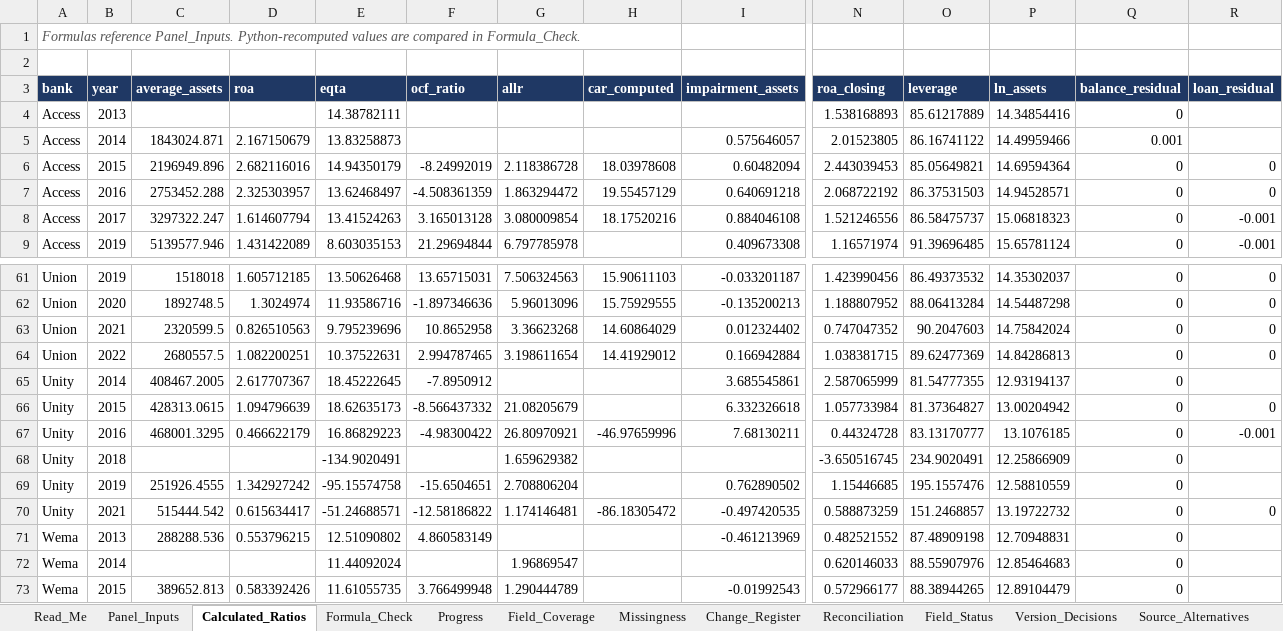
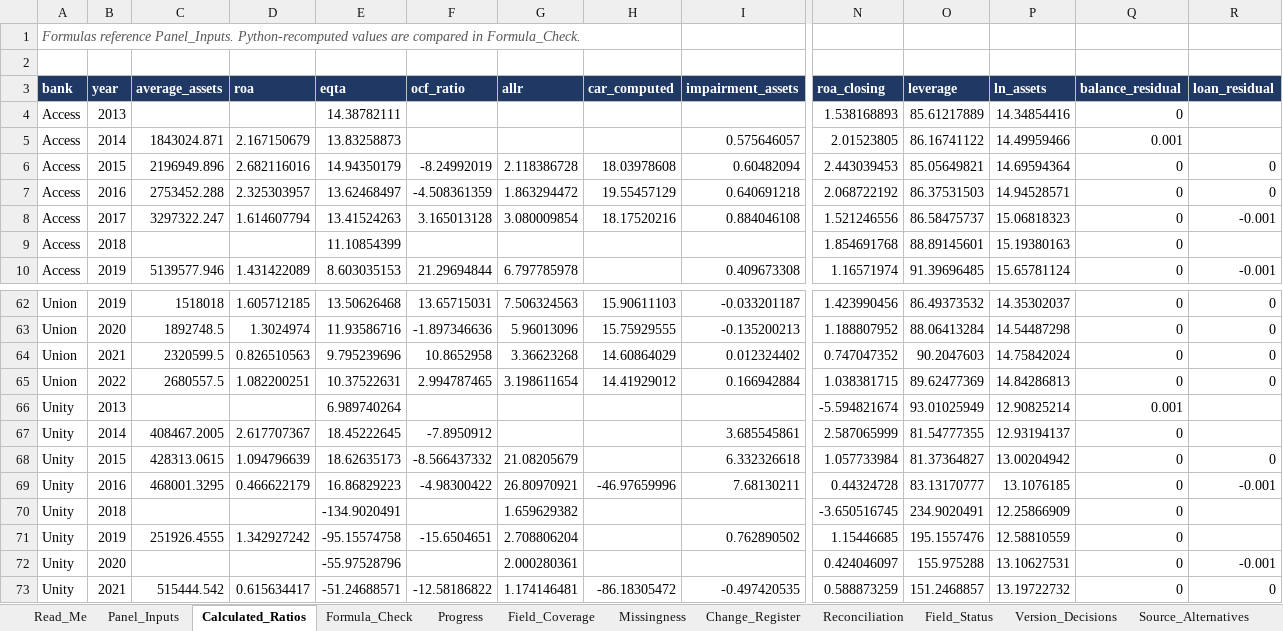
Before and after one commit to dukemawex/ifrs-ngx-agent, an Excel workbook: ifrs9/outputs/IFRS9_Verified_Master.xlsx, sheet Calculated_Ratios, drawn as a sheet; only a part is shown, gaps mark what is left out; the shorter side is filled out with more unchanged rows; values as stored, in another font and other column widths than the file's, no borders; rows hold the shown columns only; the diff names each change by its address in the sheet, - before the commit and + after, or states it on an @@ line.

```diff
--- a/ifrs9/outputs/IFRS9_Verified_Master.xlsx (sheet Calculated_Ratios)
+++ b/ifrs9/outputs/IFRS9_Verified_Master.xlsx (sheet Calculated_Ratios)
+row 9: Access | 2018 |  |  | 11.10854399 |  |  |  |  | 1.854691768 | 88.89145601 | 15.19380163 | 0
+row 66: Unity | 2013 |  |  | 6.989740264 |  |  |  |  | -5.594821674 | 93.01025949 | 12.90825214 | 0.001
+row 72: Unity | 2020 |  |  | -55.97528796 |  | 2.000280361 |  |  | 0.424046097 | 155.975288 | 13.10627531 | 0 | -0.001
```
Also changed, not shown: sheet Evidence_Long, sheet Field_Status, sheet Evidence_Backing, sheet Formula_Check, sheet Missingness, sheet Panel_Inputs, 10 more sheets, formulas that keep their value, 27 other files.
